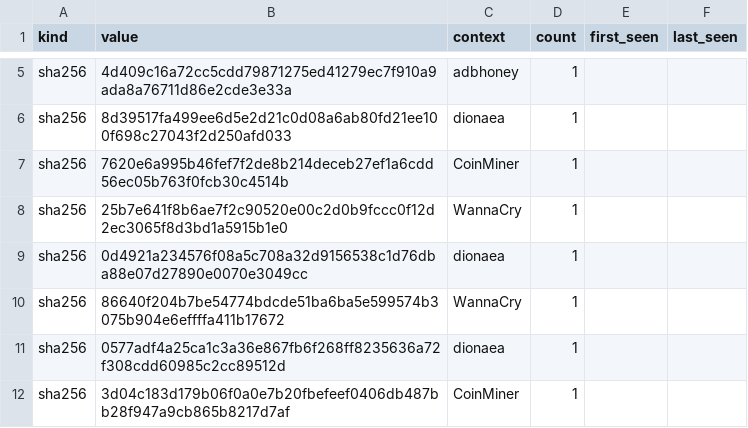
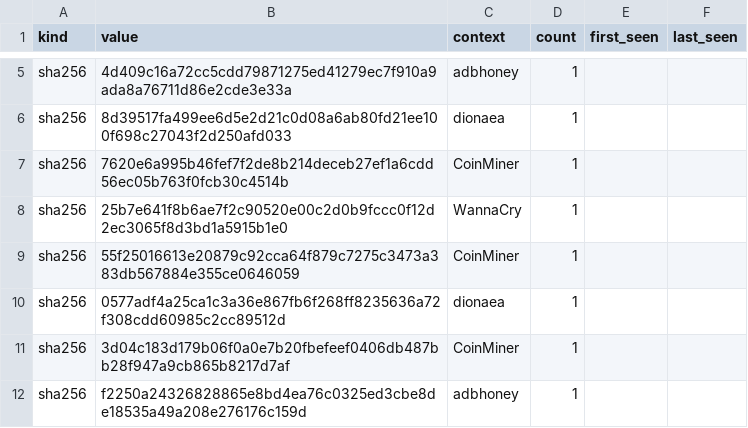
Before and after one commit to unerror/security, a CSV file: feeds/honeypot/iocs.csv, drawn as a sheet; only a part is shown, gaps mark what is left out; the shorter side is filled out with more unchanged rows; the diff covers the shown part only.

```diff
--- a/feeds/honeypot/iocs.csv
+++ b/feeds/honeypot/iocs.csv
@@ -8,4 +8,3 @@ sha256,7620e6a995b46fef7f2de8b214deceb27ef1a6cdd56ec05b763f0fcb30c4514b,CoinMine
 sha256,25b7e641f8b6ae7f2c90520e00c2d0b9fccc0f12d2ec3065f8d3bd1a5915b1e0,WannaCry,1,,
-sha256,0d4921a234576f08a5c708a32d9156538c1d76dba88e07d27890e0070e3049cc,dionaea,1,,
-sha256,86640f204b7be54774bdcde51ba6ba5e599574b3075b904e6effffa411b17672,WannaCry,1,,
+sha256,55f25016613e20879c92cca64f879c7275c3473a383db567884e355ce0646059,CoinMiner,1,,
 sha256,0577adf4a25ca1c3a36e867fb6f268ff8235636a72f308cdd60985c2cc89512d,dionaea,1,,
```
Also changed, not shown: 3 added rows, 4 removed rows and 7 edited cells elsewhere in this file, 16 other files.
